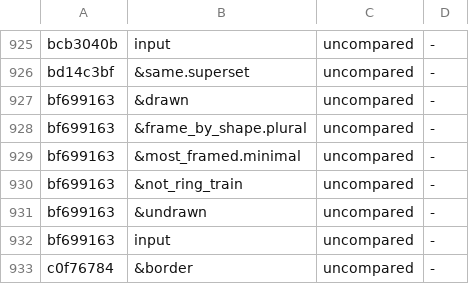
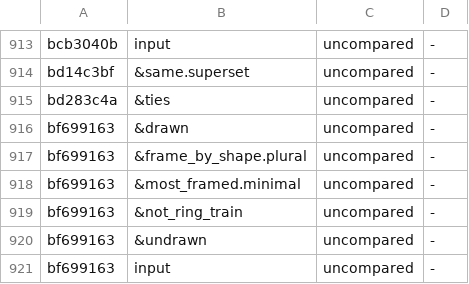
Before and after one commit to conundrumer/arc-workspace, a TSV file: src/arclog_convert/row_parity.tsv, drawn as a sheet; only a part is shown, gaps mark what is left out; the shorter side is filled out with more unchanged rows; the diff covers the shown part only; the diff names each change by its address in the sheet, - before the commit and + after, or states it on an @@ line.

Commit message:
The converter keeps a from-key clause where the input has a column beside the key, reports a chosen relation uncompared, and labels a record comparison's fields from the clause's renames

```diff
--- a/src/arclog_convert/row_parity.tsv
+++ b/src/arclog_convert/row_parity.tsv
+row 915: bd283c4a | &ties | uncompared | -
```
Also changed, not shown: 8 added rows, 20 removed rows and 20 edited cells elsewhere in this file, 3 other files.
